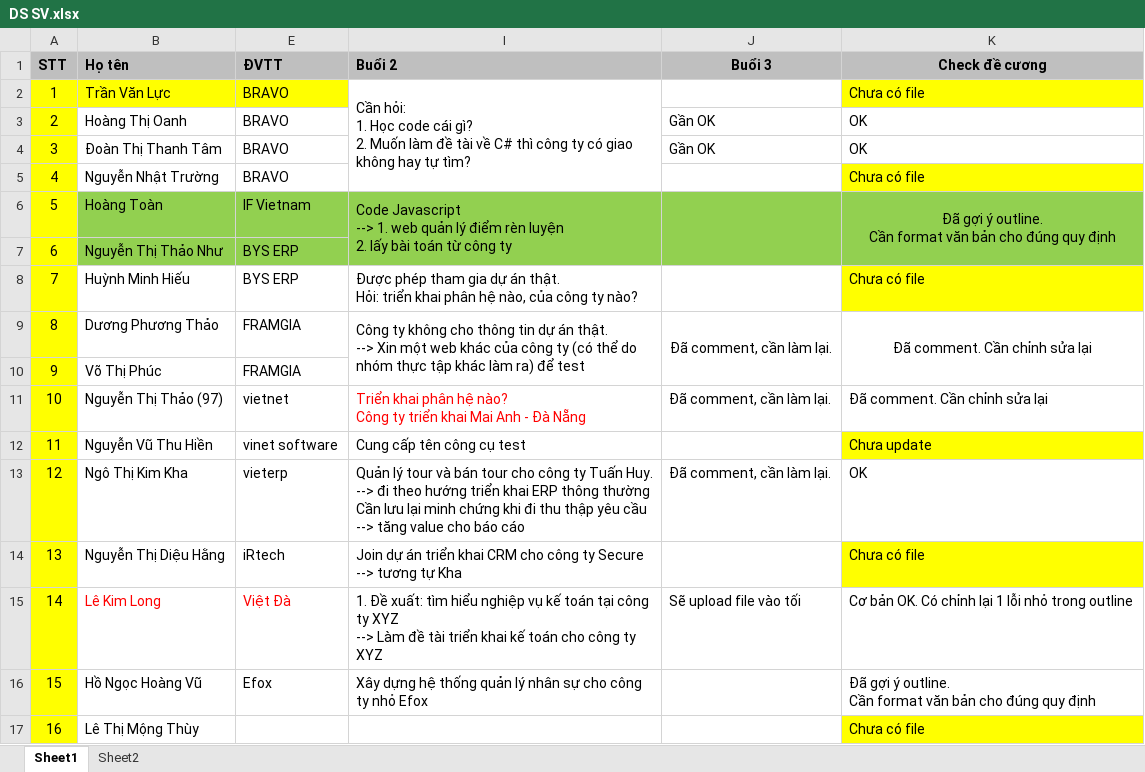
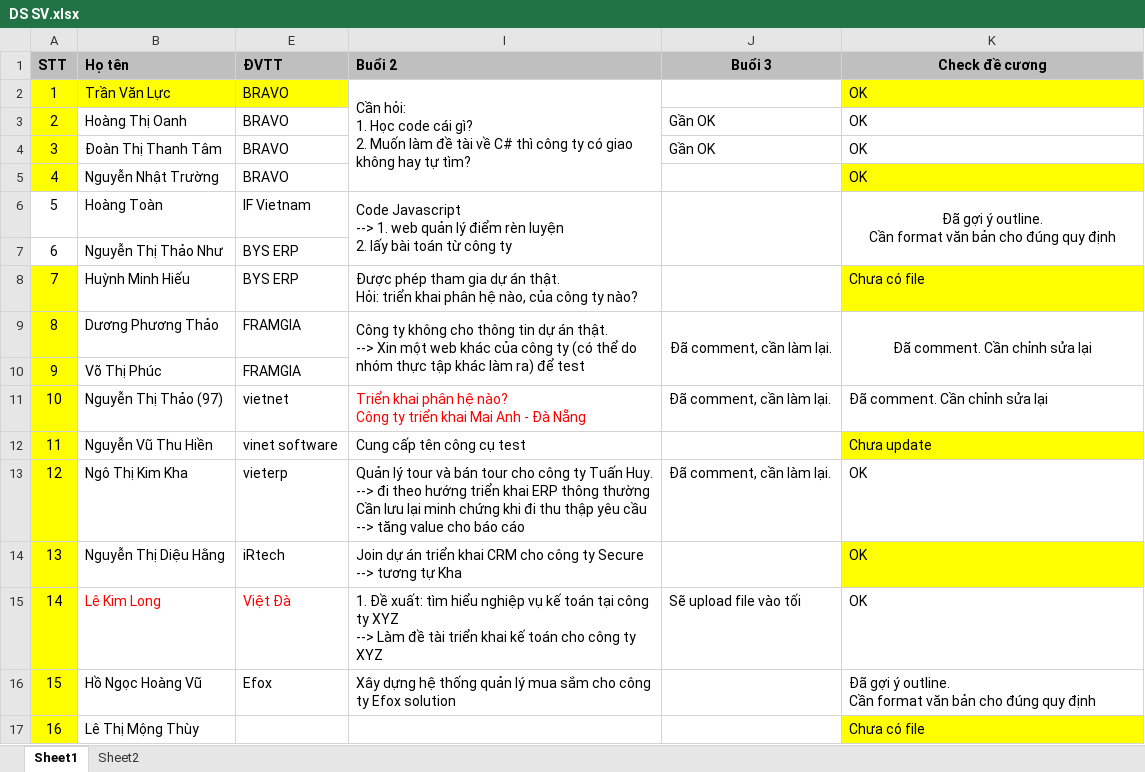
Before and after one commit to ThanhTamDoan/ThucTap_2019_2020_2, an Excel workbook: DS SV.xlsx, sheet Sheet1, drawn as a sheet; values as stored, in another font and other column widths than the file's, no borders; the diff names each change by its address in the sheet, - before the commit and + after, or states it on an @@ line.

Commit message:
Update đề cương sơ bộ + copy tài liệu tham khảo cho Thùy

```diff
--- a/DS SV.xlsx (sheet Sheet1)
+++ b/DS SV.xlsx (sheet Sheet1)
-K2 (Check đề cương): Chưa có file
+K2 (Check đề cương): OK
-K5 (Check đề cương): Chưa có file
+K5 (Check đề cương): OK
-A6:A7 fill: #FFFF00
+A6:A7 fill: none
-B6:B7 fill: #92D050
+B6:B7 fill: none
-E6:E7 fill: #92D050
+E6:E7 fill: none
-I6:K7 fill: #92D050
+I6:K7 fill: none
-K14 (Check đề cương): Chưa có file
+K14 (Check đề cương): OK
-K15 (Check đề cương): Cơ bản OK. Có chỉnh lại 1 lỗi nhỏ trong outline
+K15 (Check đề cương): OK
-I16 (Buổi 2): …quản lý nhân sự cho công ty nhỏ Efox
+I16 (Buổi 2): …quản lý mua sắm cho công ty Efox solution
```
Also changed, not shown: 5 other files.
